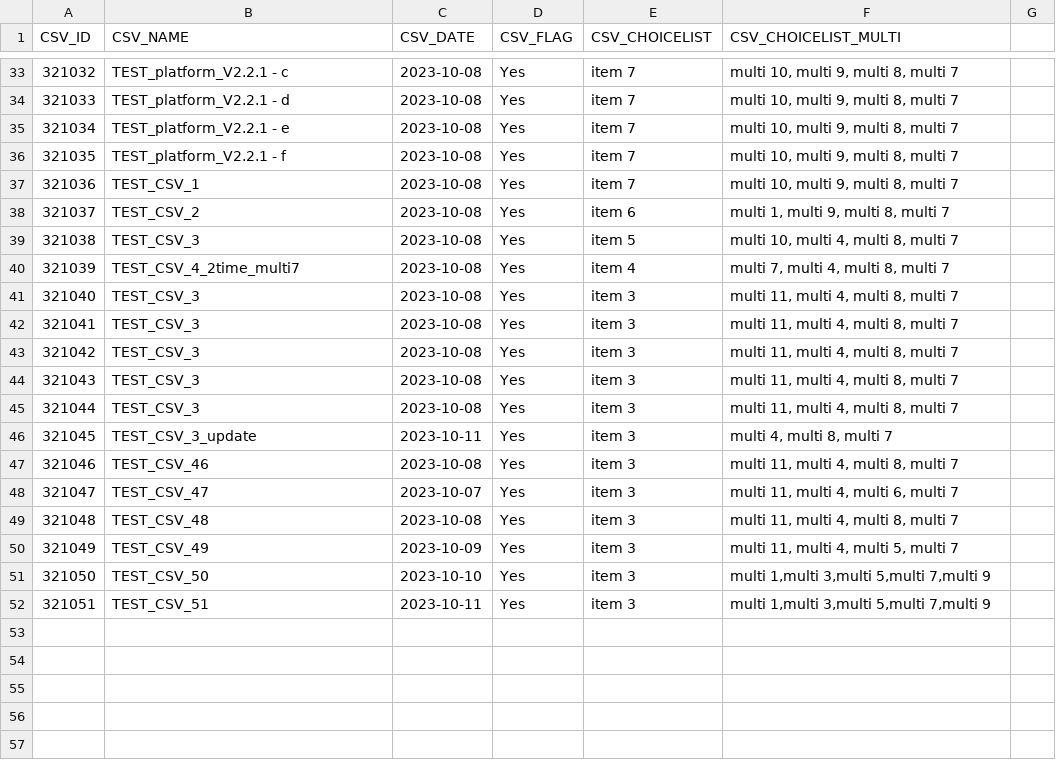
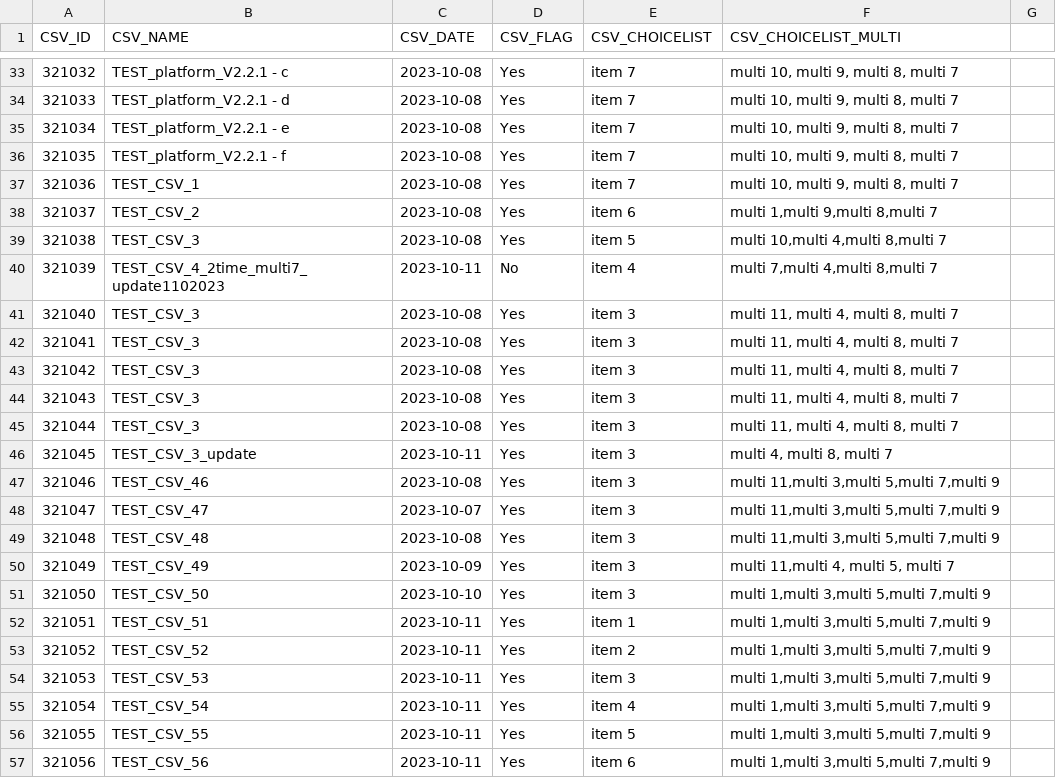
Before and after one commit to icolaes/csv, a CSV file: CSV_different4.csv, drawn as a sheet; only a part is shown, gaps mark what is left out; the diff names each change by its address in the sheet, - before the commit and + after, or states it on an @@ line.

Commit message:
Update CSV_different4.csv

```diff
--- a/CSV_different4.csv
+++ b/CSV_different4.csv
-F38 (CSV_CHOICELIST_MULTI): multi 1, multi 9, multi 8, multi 7
+F38 (CSV_CHOICELIST_MULTI): multi 1,multi 9,multi 8,multi 7
-F39 (CSV_CHOICELIST_MULTI): multi 10, multi 4, multi 8, multi 7
+F39 (CSV_CHOICELIST_MULTI): multi 10,multi 4,multi 8,multi 7
-B40 (CSV_NAME): TEST_CSV_4_2time_multi7
+B40 (CSV_NAME): TEST_CSV_4_2time_multi7_update1102023
-C40 (CSV_DATE): 2023-10-08
+C40 (CSV_DATE): 2023-10-11
-D40 (CSV_FLAG): Yes
+D40 (CSV_FLAG): No
-F40 (CSV_CHOICELIST_MULTI): multi 7, multi 4, multi 8, multi 7
+F40 (CSV_CHOICELIST_MULTI): multi 7,multi 4,multi 8,multi 7
-F47 (CSV_CHOICELIST_MULTI): multi 11, multi 4, multi 8, multi 7
+F47 (CSV_CHOICELIST_MULTI): multi 11,multi 3,multi 5,multi 7,multi 9
-F48 (CSV_CHOICELIST_MULTI): multi 11, multi 4, multi 6, multi 7
+F48 (CSV_CHOICELIST_MULTI): multi 11,multi 3,multi 5,multi 7,multi 9
-F49 (CSV_CHOICELIST_MULTI): multi 11, multi 4, multi 8, multi 7
+F49 (CSV_CHOICELIST_MULTI): multi 11,multi 3,multi 5,multi 7,multi 9
-F50 (CSV_CHOICELIST_MULTI): multi 11, multi 4, multi 5, multi 7
+F50 (CSV_CHOICELIST_MULTI): multi 11,multi 4, multi 5, multi 7
-E52 (CSV_CHOICELIST): item 3
+E52 (CSV_CHOICELIST): item 1
+row 53: 321052 | TEST_CSV_52 | 2023-10-11 | Yes | item 2 | multi 1,multi 3,multi 5,multi 7,multi 9
+row 54: 321053 | TEST_CSV_53 | 2023-10-11 | Yes | item 3 | multi 1,multi 3,multi 5,multi 7,multi 9
+row 55: 321054 | TEST_CSV_54 | 2023-10-11 | Yes | item 4 | multi 1,multi 3,multi 5,multi 7,multi 9
+row 56: 321055 | TEST_CSV_55 | 2023-10-11 | Yes | item 5 | multi 1,multi 3,multi 5,multi 7,multi 9
+row 57: 321056 | TEST_CSV_56 | 2023-10-11 | Yes | item 6 | multi 1,multi 3,multi 5,multi 7,multi 9
```
